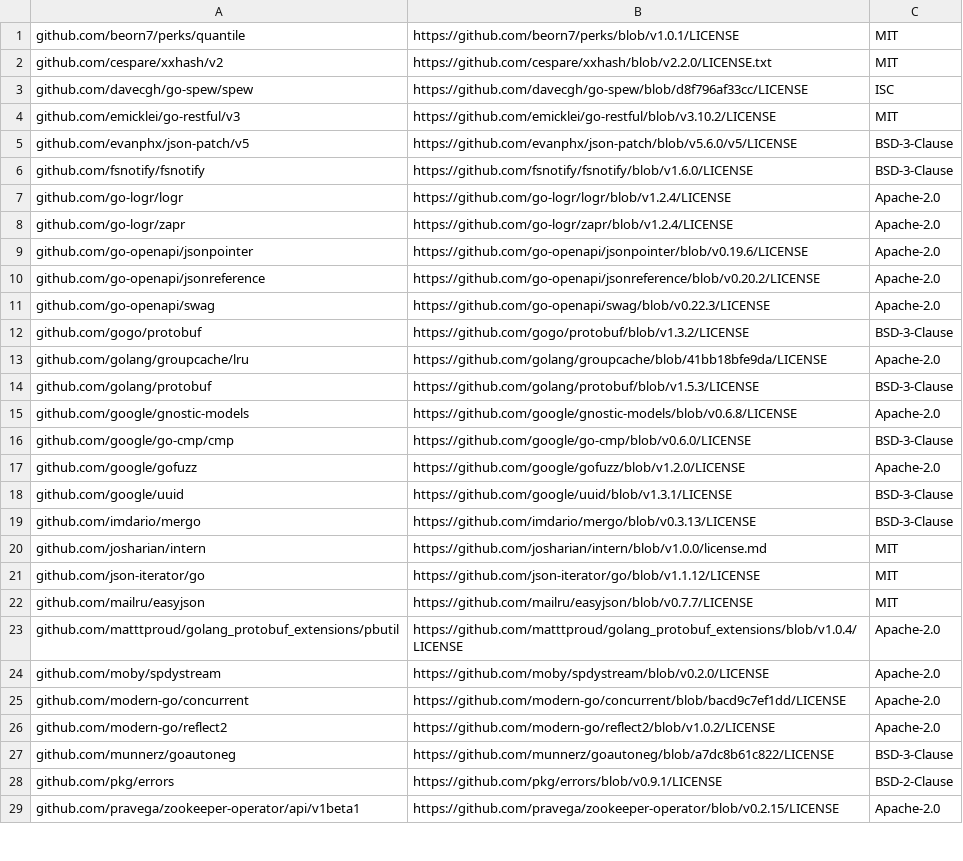
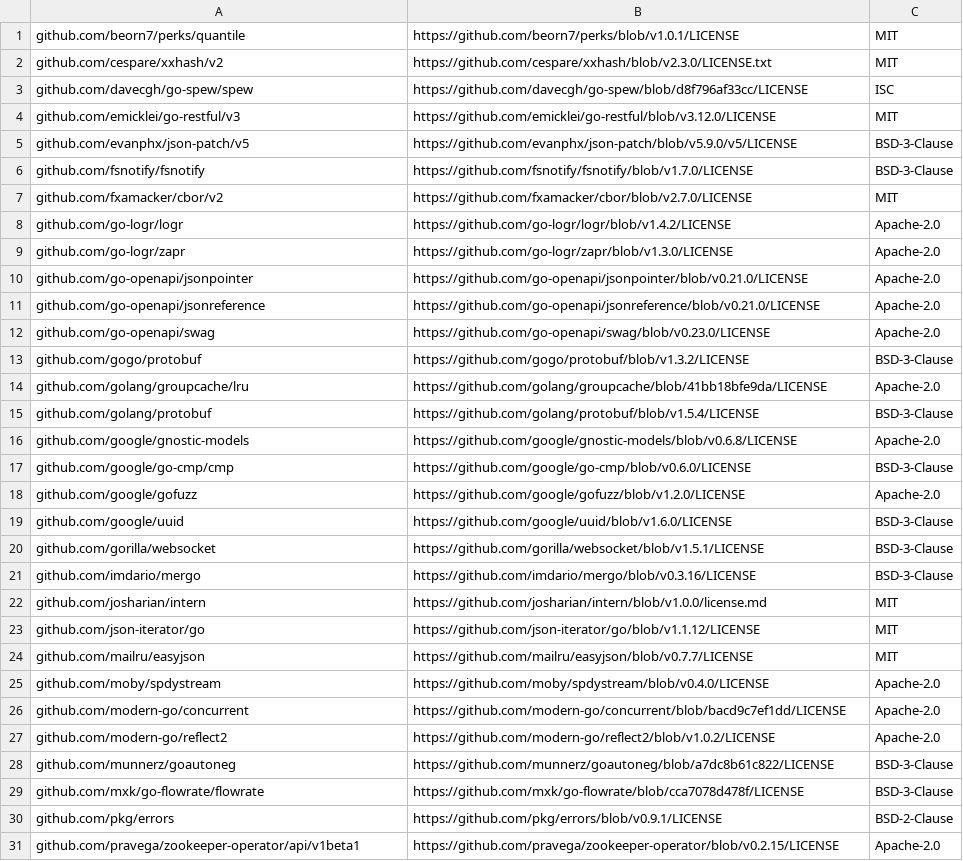
Before and after one commit to apache/solr-operator, a CSV file: dependency_licenses.csv, drawn as a sheet; only a part is shown; the diff covers the shown part only.

```diff
--- a/dependency_licenses.csv
+++ b/dependency_licenses.csv
@@ -1,15 +1,16 @@
 github.com/beorn7/perks/quantile,https://github.com/beorn7/perks/blob/v1.0.1/LICENSE,MIT
-github.com/cespare/xxhash/v2,https://github.com/cespare/xxhash/blob/v2.2.0/LICENSE.txt,MIT
+github.com/cespare/xxhash/v2,https://github.com/cespare/xxhash/blob/v2.3.0/LICENSE.txt,MIT
 github.com/davecgh/go-spew/spew,https://github.com/davecgh/go-spew/blob/d8f796af33cc/LICENSE,ISC
-github.com/emicklei/go-restful/v3,https://github.com/emicklei/go-restful/blob/v3.10.2/LICENSE,MIT
-github.com/evanphx/json-patch/v5,https://github.com/evanphx/json-patch/blob/v5.6.0/v5/LICENSE,BSD-3-Clause
-github.com/fsnotify/fsnotify,https://github.com/fsnotify/fsnotify/blob/v1.6.0/LICENSE,BSD-3-Clause
-github.com/go-logr/logr,https://github.com/go-logr/logr/blob/v1.2.4/LICENSE,Apache-2.0
-github.com/go-logr/zapr,https://github.com/go-logr/zapr/blob/v1.2.4/LICENSE,Apache-2.0
-github.com/go-openapi/jsonpointer,https://github.com/go-openapi/jsonpointer/blob/v0.19.6/LICENSE,Apache-2.0
-github.com/go-openapi/jsonreference,https://github.com/go-openapi/jsonreference/blob/v0.20.2/LICENSE,Apache-2.0
-github.com/go-openapi/swag,https://github.com/go-openapi/swag/blob/v0.22.3/LICENSE,Apache-2.0
+github.com/emicklei/go-restful/v3,https://github.com/emicklei/go-restful/blob/v3.12.0/LICENSE,MIT
+github.com/evanphx/json-patch/v5,https://github.com/evanphx/json-patch/blob/v5.9.0/v5/LICENSE,BSD-3-Clause
+github.com/fsnotify/fsnotify,https://github.com/fsnotify/fsnotify/blob/v1.7.0/LICENSE,BSD-3-Clause
+github.com/fxamacker/cbor/v2,https://github.com/fxamacker/cbor/blob/v2.7.0/LICENSE,MIT
+github.com/go-logr/logr,https://github.com/go-logr/logr/blob/v1.4.2/LICENSE,Apache-2.0
+github.com/go-logr/zapr,https://github.com/go-logr/zapr/blob/v1.3.0/LICENSE,Apache-2.0
+github.com/go-openapi/jsonpointer,https://github.com/go-openapi/jsonpointer/blob/v0.21.0/LICENSE,Apache-2.0
+github.com/go-openapi/jsonreference,https://github.com/go-openapi/jsonreference/blob/v0.21.0/LICENSE,Apache-2.0
+github.com/go-openapi/swag,https://github.com/go-openapi/swag/blob/v0.23.0/LICENSE,Apache-2.0
 github.com/gogo/protobuf,https://github.com/gogo/protobuf/blob/v1.3.2/LICENSE,BSD-3-Clause
 github.com/golang/groupcache/lru,https://github.com/golang/groupcache/blob/41bb18bfe9da/LICENSE,Apache-2.0
-github.com/golang/protobuf,https://github.com/golang/protobuf/blob/v1.5.3/LICENSE,BSD-3-Clause
+github.com/golang/protobuf,https://github.com/golang/protobuf/blob/v1.5.4/LICENSE,BSD-3-Clause
 github.com/google/gnostic-models,https://github.com/google/gnostic-models/blob/v0.6.8/LICENSE,Apache-2.0
@@ -17,4 +18,5 @@ github.com/google/go-cmp/cmp,https://github.com/google/go-cmp/blob/v0.6.0/LICENS
 github.com/google/gofuzz,https://github.com/google/gofuzz/blob/v1.2.0/LICENSE,Apache-2.0
-github.com/google/uuid,https://github.com/google/uuid/blob/v1.3.1/LICENSE,BSD-3-Clause
-github.com/imdario/mergo,https://github.com/imdario/mergo/blob/v0.3.13/LICENSE,BSD-3-Clause
+github.com/google/uuid,https://github.com/google/uuid/blob/v1.6.0/LICENSE,BSD-3-Clause
+github.com/gorilla/websocket,https://github.com/gorilla/websocket/blob/v1.5.1/LICENSE,BSD-3-Clause
+github.com/imdario/mergo,https://github.com/imdario/mergo/blob/v0.3.16/LICENSE,BSD-3-Clause
 github.com/josharian/intern,https://github.com/josharian/intern/blob/v1.0.0/license.md,MIT
@@ -22,4 +24,3 @@ github.com/json-iterator/go,https://github.com/json-iterator/go/blob/v1.1.12/LIC
 github.com/mailru/easyjson,https://github.com/mailru/easyjson/blob/v0.7.7/LICENSE,MIT
-github.com/matttproud/golang_protobuf_extensions/pbutil,https://github.com/matttproud/golang_protobuf_extensions/blob/v1.0.4/LICENSE,Apache-2.0
-github.com/moby/spdystream,https://github.com/moby/spdystream/blob/v0.2.0/LICENSE,Apache-2.0
+github.com/moby/spdystream,https://github.com/moby/spdystream/blob/v0.4.0/LICENSE,Apache-2.0
 github.com/modern-go/concurrent,https://github.com/modern-go/concurrent/blob/bacd9c7ef1dd/LICENSE,Apache-2.0
@@ -27,2 +28,3 @@ github.com/modern-go/reflect2,https://github.com/modern-go/reflect2/blob/v1.0.2/
 github.com/munnerz/goautoneg,https://github.com/munnerz/goautoneg/blob/a7dc8b61c822/LICENSE,BSD-3-Clause
+github.com/mxk/go-flowrate/flowrate,https://github.com/mxk/go-flowrate/blob/cca7078d478f/LICENSE,BSD-3-Clause
 github.com/pkg/errors,https://github.com/pkg/errors/blob/v0.9.1/LICENSE,BSD-2-Clause
```
Also changed, not shown: 2 added rows, 2 removed rows and 24 edited cells elsewhere in this file, 9 other files.
